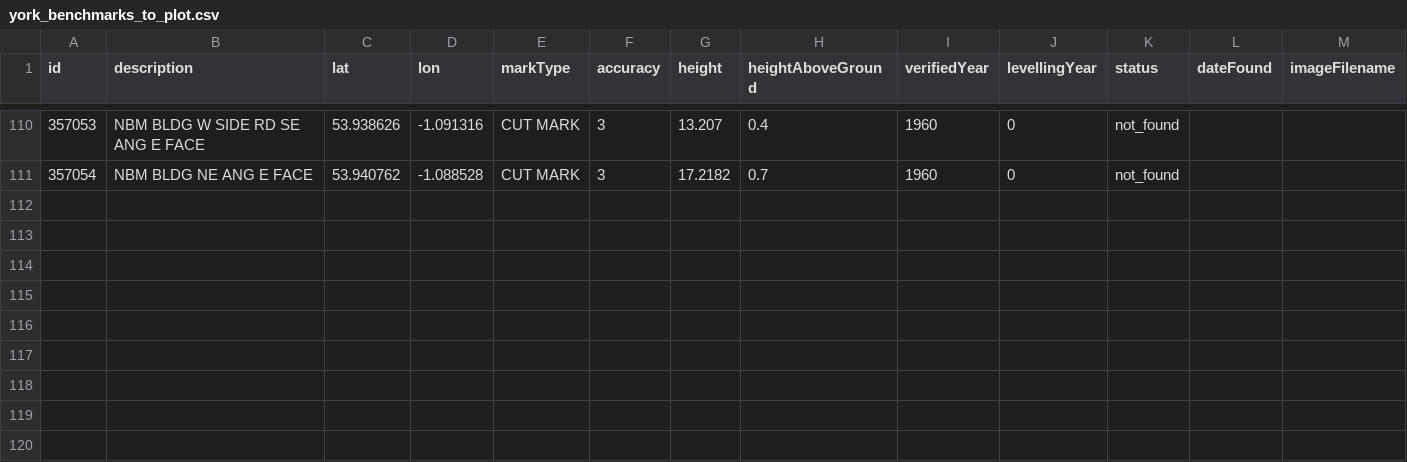
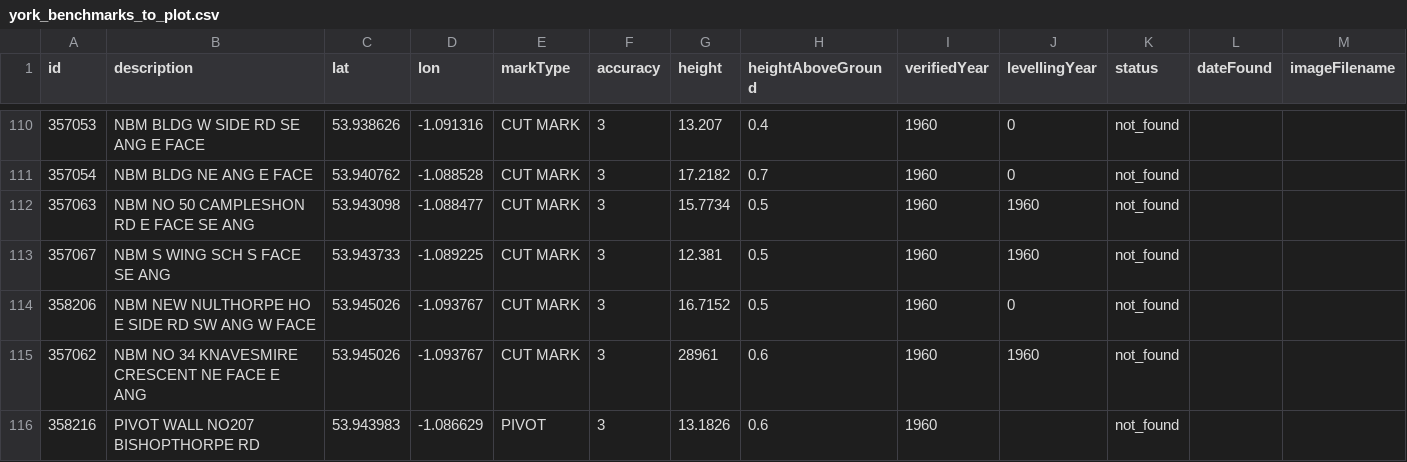
Before and after one commit to jennifer-platt/os-benchmarks-map, a CSV file: public/york_benchmarks_to_plot.csv, drawn as a sheet; only a part is shown, gaps mark what is left out; rows hold the shown columns only; the diff names each change by its address in the sheet, - before the commit and + after, or states it on an @@ line.

Commit message:
Updating benchmark plots

```diff
--- a/public/york_benchmarks_to_plot.csv
+++ b/public/york_benchmarks_to_plot.csv
+row 112: 357063 | NBM NO 50 CAMPLESHON RD E FACE SE ANG | 53.943098 | -1.088477 | CUT MARK | 3 | 15.7734 | 0.5 | 1960 | 1960 | not_found
+row 113: 357067 | NBM S WING SCH S FACE SE ANG | 53.943733 | -1.089225 | CUT MARK | 3 | 12.381 | 0.5 | 1960 | 1960 | not_found
+row 114: 358206 | NBM NEW NULTHORPE HO E SIDE RD SW ANG W FACE | 53.945026 | -1.093767 | CUT MARK | 3 | 16.7152 | 0.5 | 1960 | 0 | not_found
+row 115: 357062 | NBM NO 34 KNAVESMIRE CRESCENT NE FACE E ANG | 53.945026 | -1.093767 | CUT MARK | 3 | 28961 | 0.6 | 1960 | 1960 | not_found
+row 116: 358216 | PIVOT WALL NO207 BISHOPTHORPE RD | 53.943983 | -1.086629 | PIVOT | 3 | 13.1826 | 0.6 | 1960 |  | not_found
```
